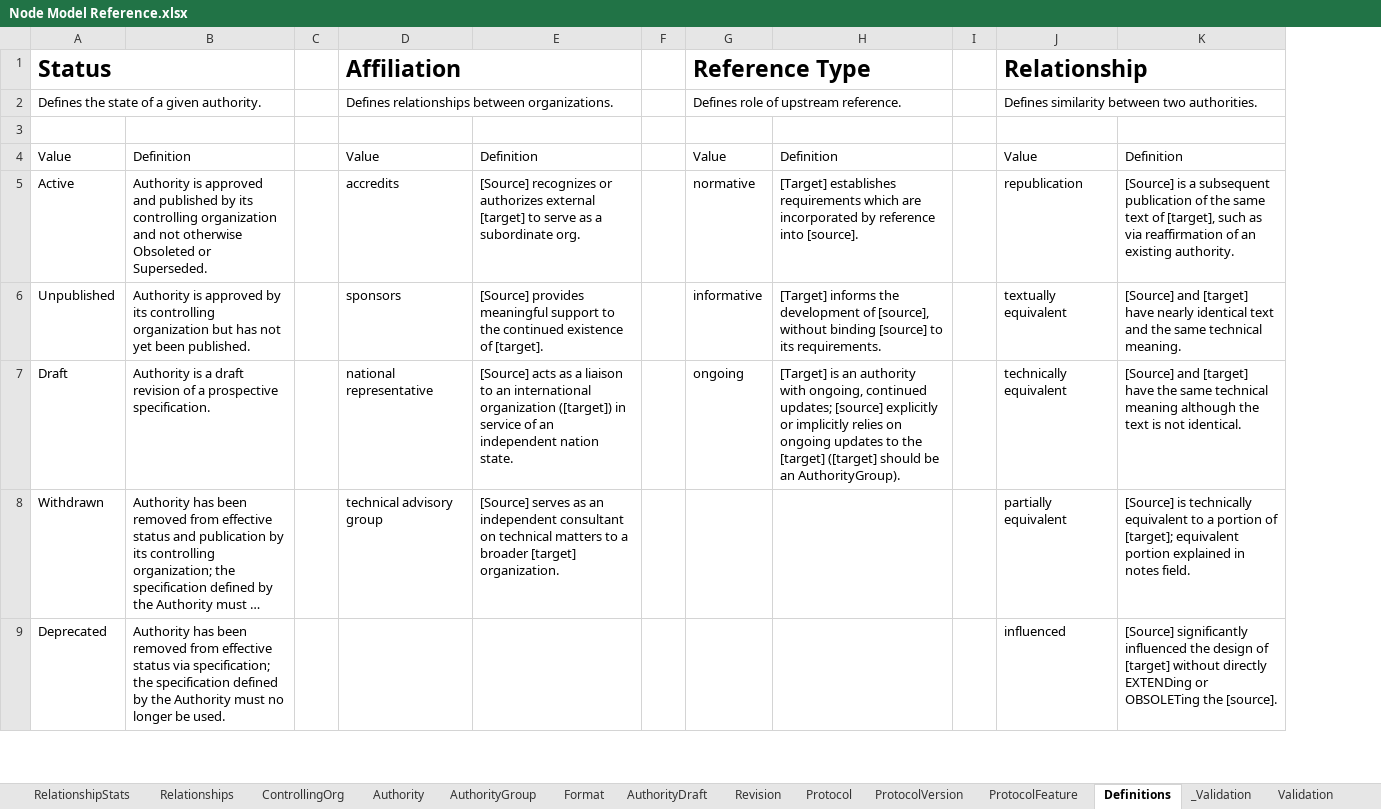
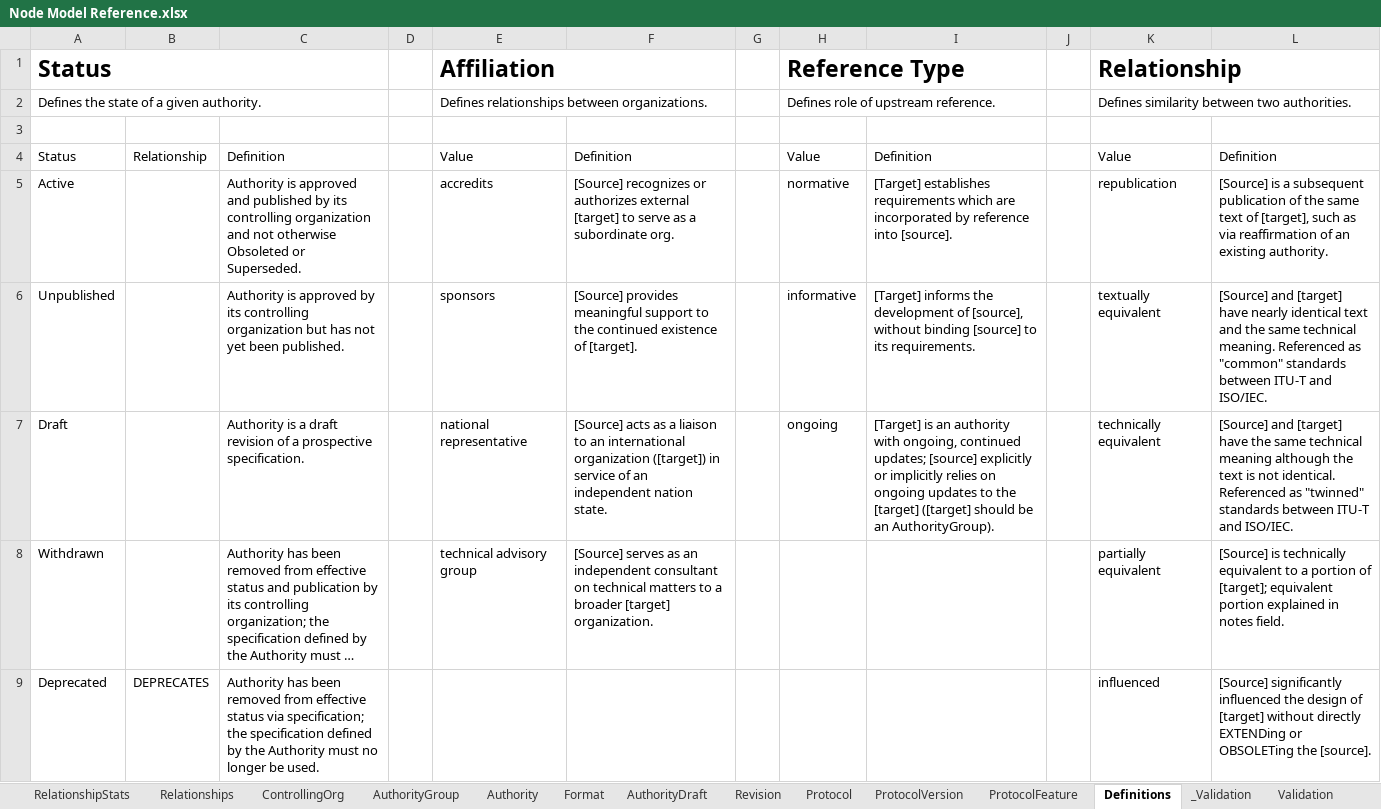
Before and after one commit to alexbchalmers/SpecAtlas, an Excel workbook: graphDB/source/Node Model Reference.xlsx, sheet Definitions, drawn as a sheet; only a part is shown; long unchanged cells end in …; values as stored, in another font and other column widths than the file's, no borders; table styles not drawn; addresses are those after the commit; the diff names each change by its address in the sheet, - before the commit and + after, or states it on an @@ line.

```diff
--- a/graphDB/source/Node Model Reference.xlsx (sheet Definitions)
+++ b/graphDB/source/Node Model Reference.xlsx (sheet Definitions)
@@ sheet tab order changed: RelationshipStats | Relationships | ControllingOrg | AuthorityGroup | Authority | Format | AuthorityDraft | Revision | Protocol | ProtocolVersion | ProtocolFeature | Definitions | _Validation | Validation @@
+column B, rows 4-9: Relationship |  |  |  |  | DEPRECATES
-A4: Value
+A4: Status
-L6: …technical meaning.
+L6: …technical meaning. Referenced as "common" standards between ITU-T and ISO/IEC.
-L7: …not identical.
+L7: …not identical. Referenced as "twinned" standards between ITU-T and ISO/IEC.
```
Also changed, not shown: sheet Authority, sheet Relationships, sheet ControllingOrg, sheet Validation, sheet AuthorityGroup, sheet RelationshipStats, 2 more sheets, 2 other files.
